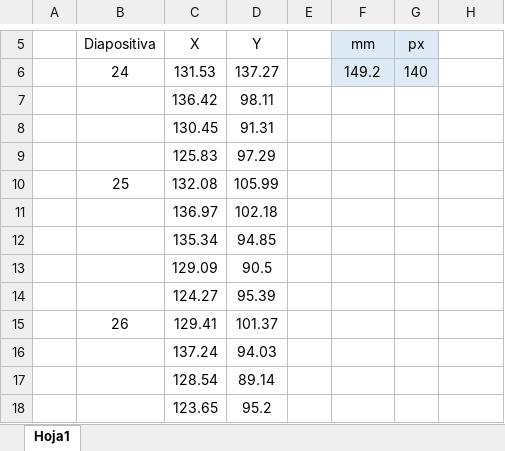
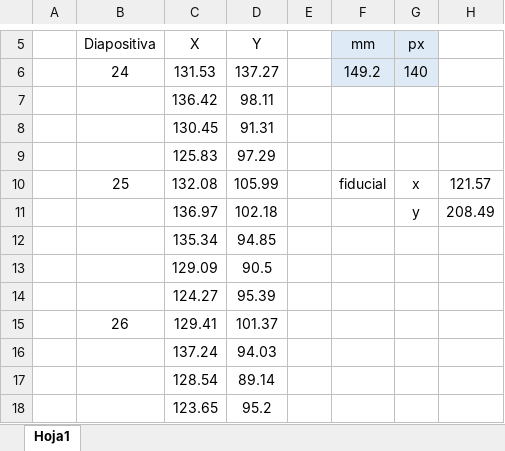
Before and after one commit to sergio8215/FIB-ROB-Short_project_Brain_tumor_surgery, an Excel workbook: puntos del tumor.xlsx, sheet Hoja1, drawn as a sheet; only a part is shown, gaps mark what is left out; values as stored, in another font and other column widths than the file's, no borders; table styles not drawn; the diff names each change by its address in the sheet, - before the commit and + after, or states it on an @@ line.

Commit message:
añadiendo fiducial al excel

```diff
--- a/puntos del tumor.xlsx (sheet Hoja1)
+++ b/puntos del tumor.xlsx (sheet Hoja1)
-F10 (mm): (empty)
+F10 (mm): fiducial
-G10 (px): (empty)
+G10 (px): x
-H10: (empty)
+H10: 121.57
-G11 (px): (empty)
+G11 (px): y
-H11: (empty)
+H11: 208.49
```
Also changed, not shown: 1 other file.
